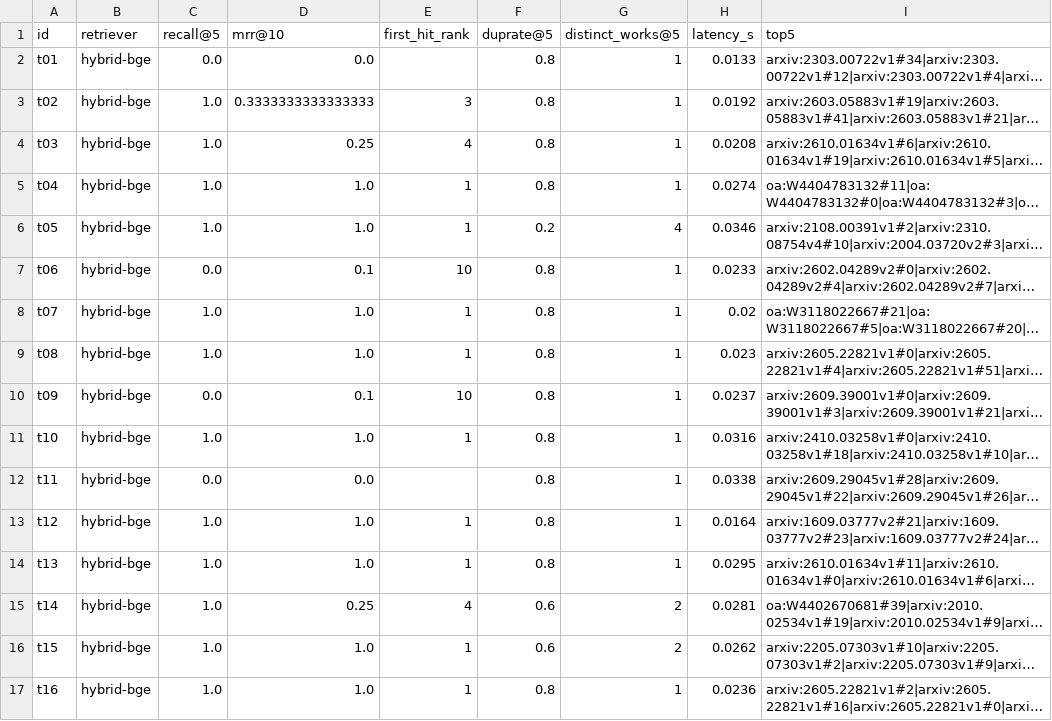
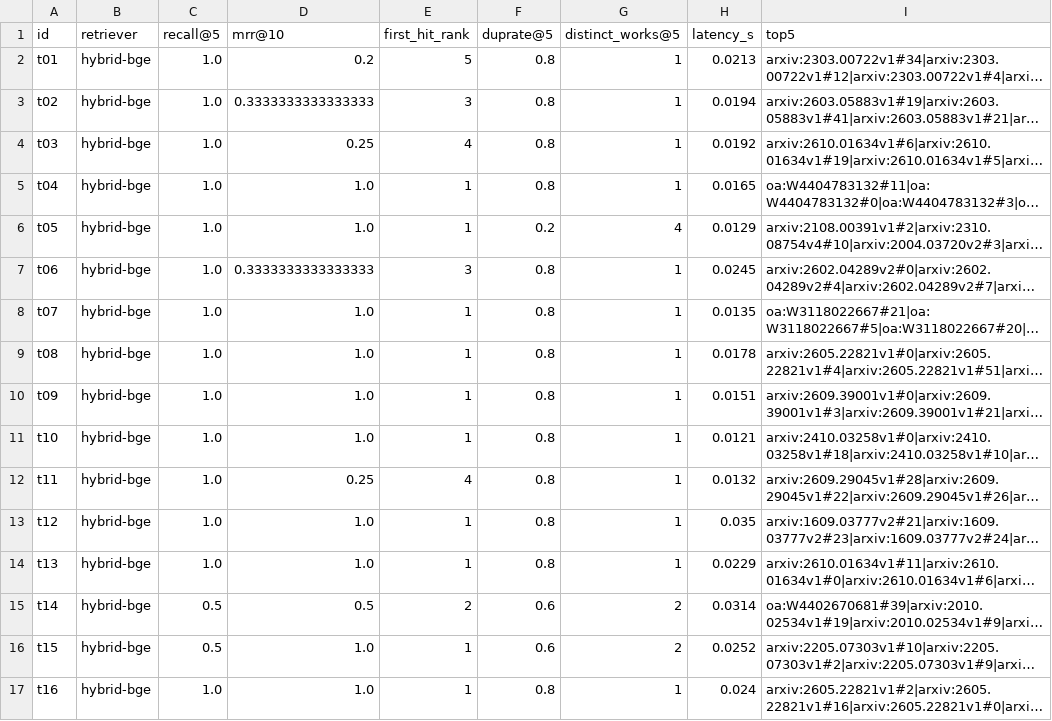
Before and after one commit to subhasisp1/tokenizer-lit-rag, a CSV file: results/dedup_canonical_off_per_question.csv, drawn as a sheet; only a part is shown; long unchanged cells end in …; the diff covers the shown part only; the diff names each change by its address in the sheet, - before the commit and + after, or states it on an @@ line.

```diff
--- a/results/dedup_canonical_off_per_question.csv
+++ b/results/dedup_canonical_off_per_question.csv
-C2 (recall@5): 0.0
+C2 (recall@5): 1.0
-D2 (mrr@10): 0.0
+D2 (mrr@10): 0.2
-E2 (first_hit_rank): (empty)
+E2 (first_hit_rank): 5
-H2 (latency_s): 0.0133
+H2 (latency_s): 0.0213
-H3 (latency_s): 0.0192
+H3 (latency_s): 0.0194
-H4 (latency_s): 0.0208
+H4 (latency_s): 0.0192
-H5 (latency_s): 0.0274
+H5 (latency_s): 0.0165
-H6 (latency_s): 0.0346
+H6 (latency_s): 0.0129
-C7 (recall@5): 0.0
+C7 (recall@5): 1.0
-D7 (mrr@10): 0.1
+D7 (mrr@10): 0.3333333333333333
-E7 (first_hit_rank): 10
+E7 (first_hit_rank): 3
-H7 (latency_s): 0.0233
+H7 (latency_s): 0.0245
-H8 (latency_s): 0.02
+H8 (latency_s): 0.0135
-H9 (latency_s): 0.023
+H9 (latency_s): 0.0178
-C10 (recall@5): 0.0
+C10 (recall@5): 1.0
-D10 (mrr@10): 0.1
+D10 (mrr@10): 1.0
-E10 (first_hit_rank): 10
+E10 (first_hit_rank): 1
-H10 (latency_s): 0.0237
+H10 (latency_s): 0.0151
-H11 (latency_s): 0.0316
+H11 (latency_s): 0.0121
-C12 (recall@5): 0.0
+C12 (recall@5): 1.0
-D12 (mrr@10): 0.0
+D12 (mrr@10): 0.25
-E12 (first_hit_rank): (empty)
+E12 (first_hit_rank): 4
-H12 (latency_s): 0.0338
+H12 (latency_s): 0.0132
-H13 (latency_s): 0.0164
+H13 (latency_s): 0.035
-H14 (latency_s): 0.0295
+H14 (latency_s): 0.0229
-C15:C16 (recall@5): 1.0
+C15:C16 (recall@5): 0.5
-D15 (mrr@10): 0.25
+D15 (mrr@10): 0.5
-E15 (first_hit_rank): 4
+E15 (first_hit_rank): 2
-H15 (latency_s): 0.0281
+H15 (latency_s): 0.0314
-H16 (latency_s): 0.0262
+H16 (latency_s): 0.0252
-H17 (latency_s): 0.0236
+H17 (latency_s): 0.024
```
Also changed, not shown: 124 edited cells elsewhere in this file, results/dedup_canonical_r1cap3_per_question.csv, results/dedup_canonical_r1cap4_per_question.csv, 19 other files.
